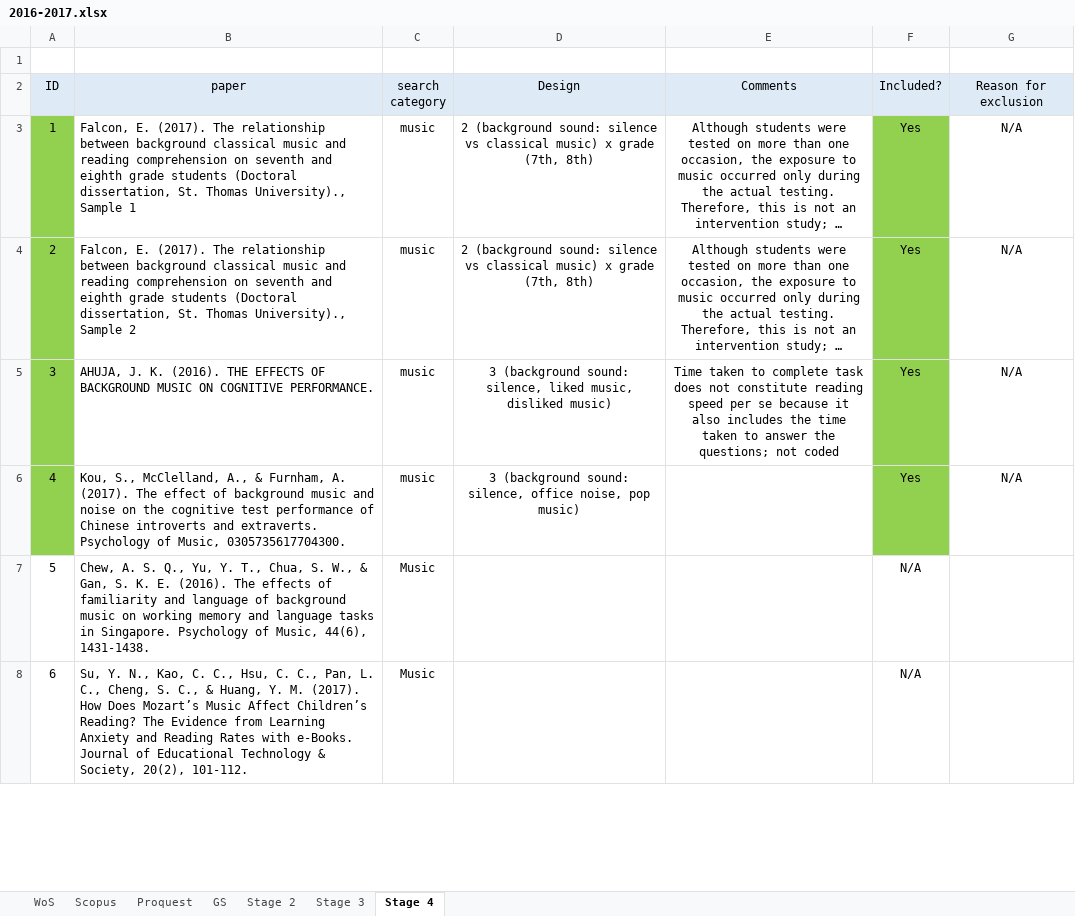
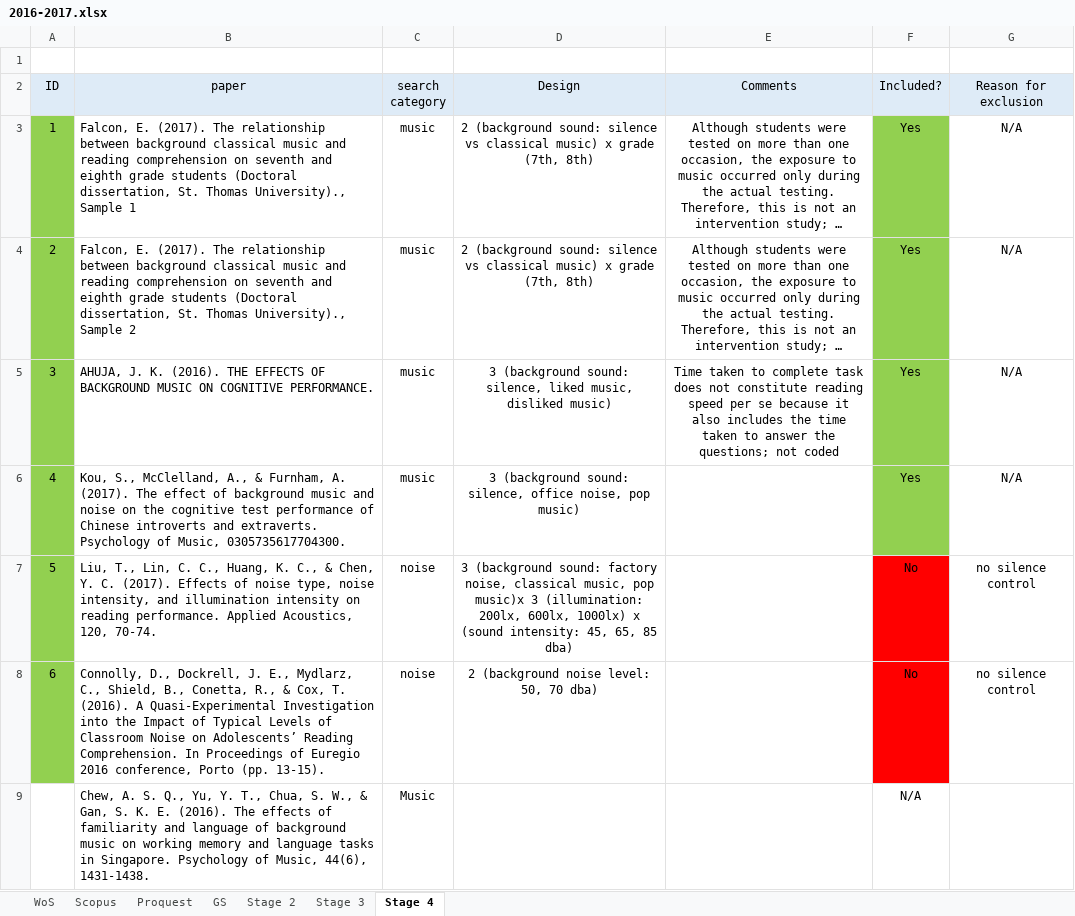
Before and after one commit to martin-vasilev/reading_sounds, an Excel workbook: Literature_search/2016-2017.xlsx, sheet Stage 4, drawn as a sheet; only a part is shown; the shorter side is filled out with more unchanged rows; long unchanged cells end in …; values as stored, in another font and other column widths than the file's, no borders; addresses are those after the commit; the diff covers the shown part only; the diff names each change by its address in the sheet, - before the commit and + after, or states it on an @@ line.

Commit message:
stage 4 update

```diff
--- a/Literature_search/2016-2017.xlsx (sheet Stage 4)
+++ b/Literature_search/2016-2017.xlsx (sheet Stage 4)
+row 7: 5 | Liu, T., Lin, C. C., Huang, K. C., & Chen, Y. C. (2017). Effects of noise type, noise intensity, and illumination intensity on reading performance. Applied Acoustics, 120, 70-74. | noise | 3 (background sound: factory noise, classical music, pop music)x 3 (illumination: 200lx, 600lx, 1000lx) x (sound intensity: 45, 65, 85 dba) |  | No | no silence control
+row 8: 6 | Connolly, D., Dockrell, J. E., Mydlarz, C., Shield, B., Conetta, R., & Cox, T. (2016). A Quasi-Experimental Investigation into the Impact of Typical Levels of Classroom Noise on Adolescents’ Reading Comprehension. In Proceedings of Euregio 2016 conference, Porto (pp. 13-15). | noise | 2 (background noise level: 50, 70 dba) |  | No | no silence control
@@ column A (ID) renumbered between rows 9 and 11 @@
```
Also changed, not shown: 3 removed rows and 1 moved row elsewhere in this sheet, sheet Stage 3.
